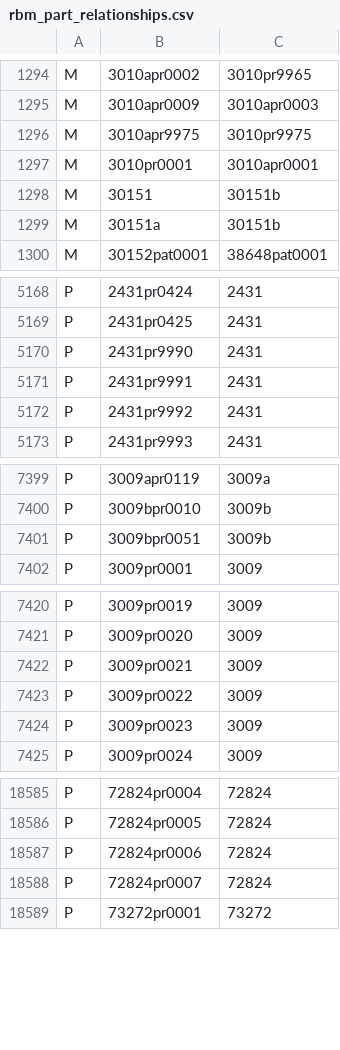
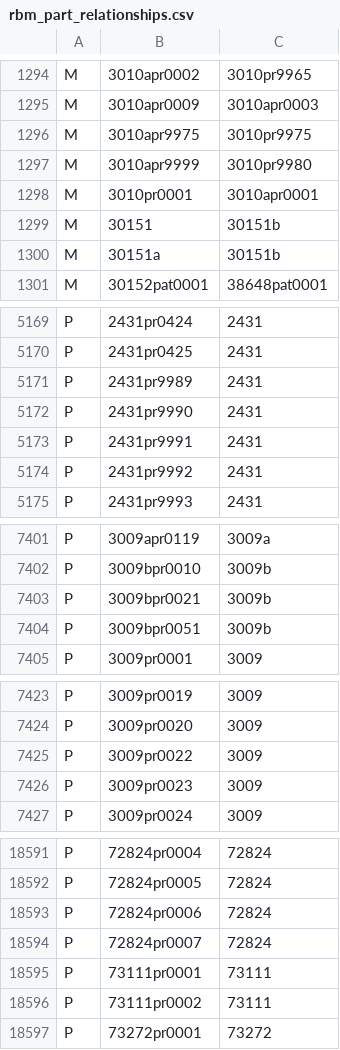
Before and after one commit to ojuuji/rbmerge, a CSV file: tables/rbm_part_relationships.csv, drawn as a sheet; only a part is shown, gaps mark what is left out; removed rows and columns are numbered as before the commit, all else as after; the diff covers the shown part only; the diff names each change by its address in the sheet, - before the commit and + after, or states it on an @@ line.

```diff
--- a/tables/rbm_part_relationships.csv
+++ b/tables/rbm_part_relationships.csv
+row 1297: M | 3010apr9999 | 3010pr9980
+row 5171: P | 2431pr9989 | 2431
+row 7403: P | 3009bpr0021 | 3009b
-row 7422: P | 3009pr0021 | 3009
+row 18595: P | 73111pr0001 | 73111
+row 18596: P | 73111pr0002 | 73111
```
Also changed, not shown: 5 added rows elsewhere in this file.
